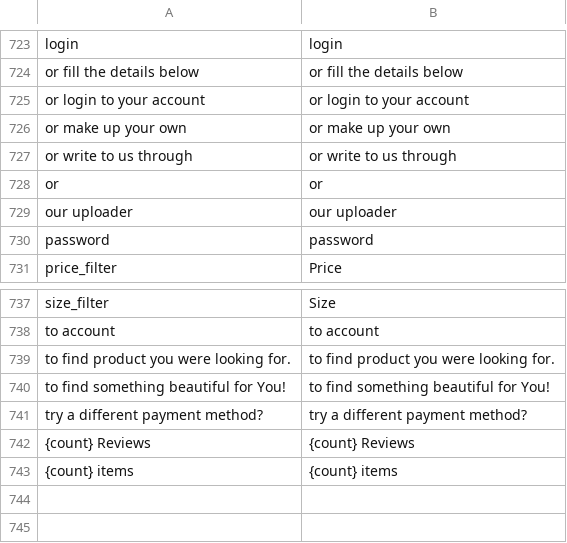
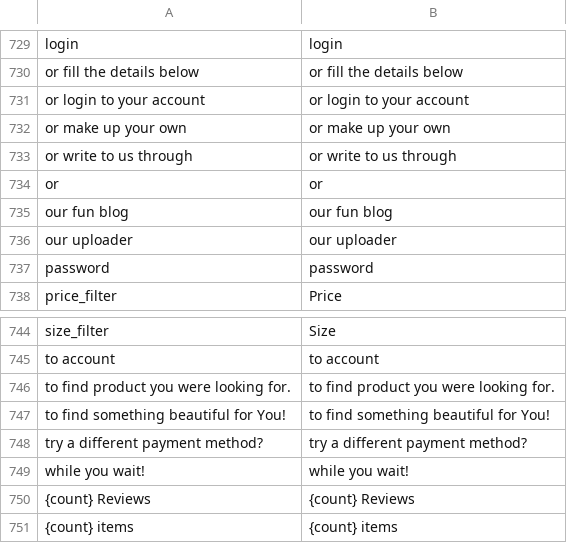
Before and after one commit to BudsiesApp/vsf-capybara, a CSV file: resource/i18n/en-US.csv, drawn as a sheet; only a part is shown, gaps mark what is left out; the diff covers the shown part only.

```diff
--- a/resource/i18n/en-US.csv
+++ b/resource/i18n/en-US.csv
@@ -728,2 +734,3 @@
 "or","or"
+"our fun blog","our fun blog"
 "our uploader","our uploader"
@@ -741,2 +748,3 @@
 "try a different payment method?","try a different payment method?"
+"while you wait!","while you wait!"
 "{count} Reviews","{count} Reviews"
```
Also changed, not shown: 6 added rows elsewhere in this file, 4 other files.
